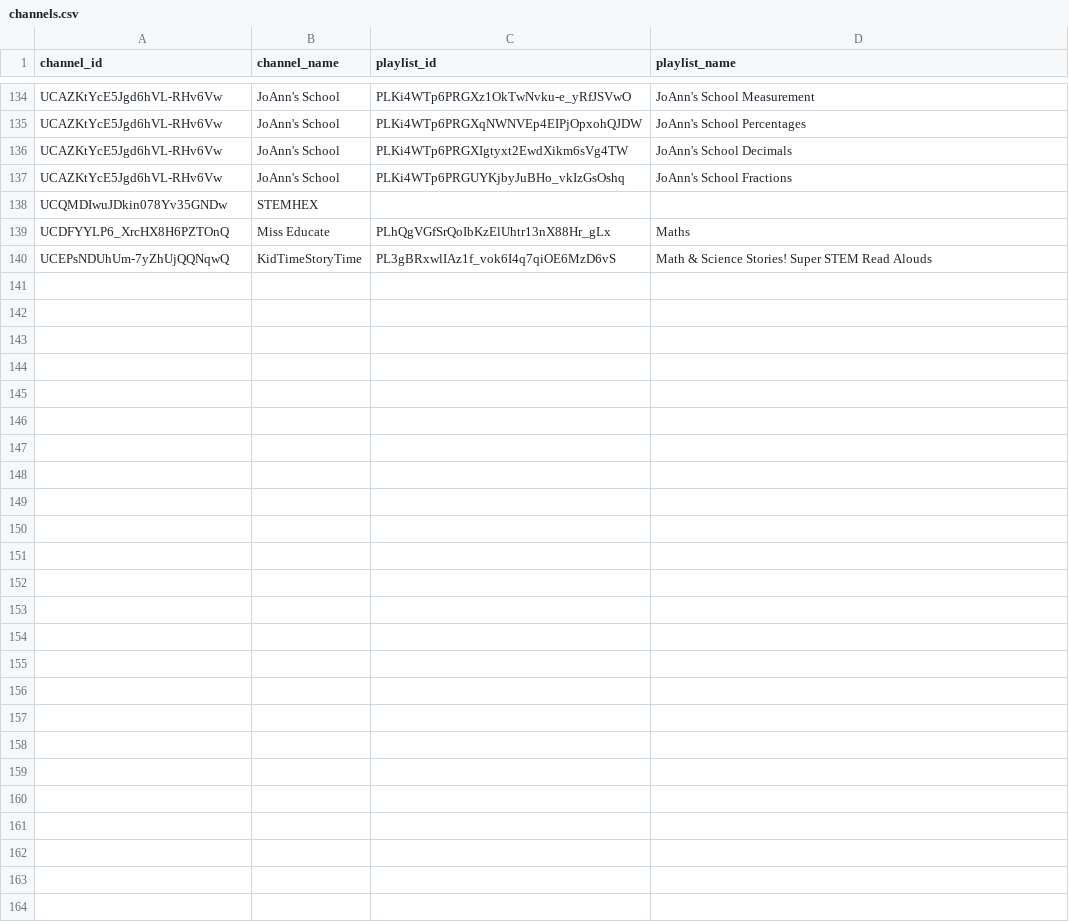
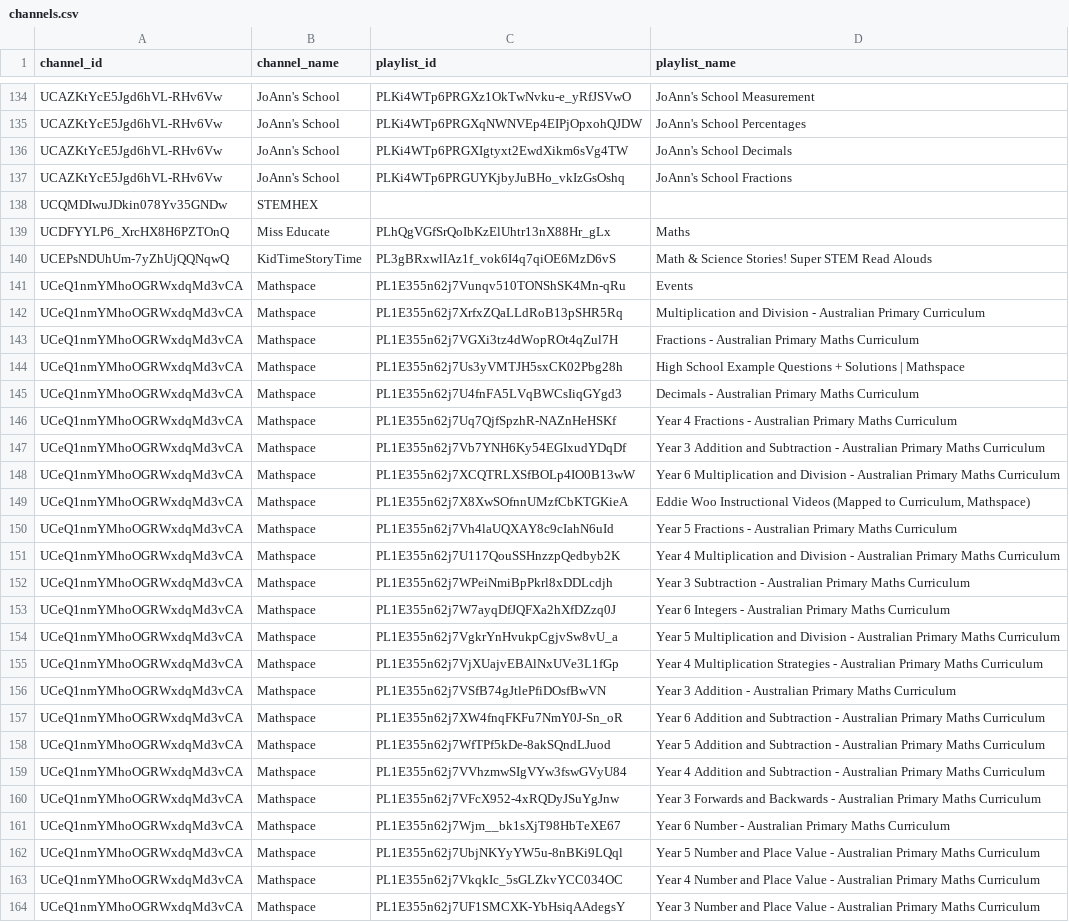
Before and after one commit to johnbrown-png/flipper-lite, a CSV file: channels.csv, drawn as a sheet; only a part is shown, gaps mark what is left out; the diff names each change by its address in the sheet, - before the commit and + after, or states it on an @@ line.

```diff
--- a/channels.csv
+++ b/channels.csv
+row 141: UCeQ1nmYMhoOGRWxdqMd3vCA | Mathspace | PL1E355n62j7Vunqv510TONShSK4Mn-qRu | Events
+row 142: UCeQ1nmYMhoOGRWxdqMd3vCA | Mathspace | PL1E355n62j7XrfxZQaLLdRoB13pSHR5Rq | Multiplication and Division - Australian Primary Curriculum
+row 143: UCeQ1nmYMhoOGRWxdqMd3vCA | Mathspace | PL1E355n62j7VGXi3tz4dWopROt4qZul7H | Fractions - Australian Primary Maths Curriculum
+row 144: UCeQ1nmYMhoOGRWxdqMd3vCA | Mathspace | PL1E355n62j7Us3yVMTJH5sxCK02Pbg28h | High School Example Questions + Solutions | Mathspace
+row 145: UCeQ1nmYMhoOGRWxdqMd3vCA | Mathspace | PL1E355n62j7U4fnFA5LVqBWCsIiqGYgd3 | Decimals - Australian Primary Maths Curriculum
+row 146: UCeQ1nmYMhoOGRWxdqMd3vCA | Mathspace | PL1E355n62j7Uq7QjfSpzhR-NAZnHeHSKf | Year 4 Fractions - Australian Primary Maths Curriculum
+row 147: UCeQ1nmYMhoOGRWxdqMd3vCA | Mathspace | PL1E355n62j7Vb7YNH6Ky54EGIxudYDqDf | Year 3 Addition and Subtraction - Australian Primary Maths Curriculum
+row 148: UCeQ1nmYMhoOGRWxdqMd3vCA | Mathspace | PL1E355n62j7XCQTRLXSfBOLp4IO0B13wW | Year 6 Multiplication and Division - Australian Primary Maths Curriculum
+row 149: UCeQ1nmYMhoOGRWxdqMd3vCA | Mathspace | PL1E355n62j7X8XwSOfnnUMzfCbKTGKieA | Eddie Woo Instructional Videos (Mapped to Curriculum, Mathspace)
+row 150: UCeQ1nmYMhoOGRWxdqMd3vCA | Mathspace | PL1E355n62j7Vh4laUQXAY8c9cIahN6uId | Year 5 Fractions - Australian Primary Maths Curriculum
+row 151: UCeQ1nmYMhoOGRWxdqMd3vCA | Mathspace | PL1E355n62j7U117QouSSHnzzpQedbyb2K | Year 4 Multiplication and Division - Australian Primary Maths Curriculum
+row 152: UCeQ1nmYMhoOGRWxdqMd3vCA | Mathspace | PL1E355n62j7WPeiNmiBpPkrl8xDDLcdjh | Year 3 Subtraction - Australian Primary Maths Curriculum
+row 153: UCeQ1nmYMhoOGRWxdqMd3vCA | Mathspace | PL1E355n62j7W7ayqDfJQFXa2hXfDZzq0J | Year 6 Integers - Australian Primary Maths Curriculum
+row 154: UCeQ1nmYMhoOGRWxdqMd3vCA | Mathspace | PL1E355n62j7VgkrYnHvukpCgjvSw8vU_a | Year 5 Multiplication and Division - Australian Primary Maths Curriculum
+row 155: UCeQ1nmYMhoOGRWxdqMd3vCA | Mathspace | PL1E355n62j7VjXUajvEBAlNxUVe3L1fGp | Year 4 Multiplication Strategies - Australian Primary Maths Curriculum
+row 156: UCeQ1nmYMhoOGRWxdqMd3vCA | Mathspace | PL1E355n62j7VSfB74gJtlePfiDOsfBwVN | Year 3 Addition - Australian Primary Maths Curriculum
+row 157: UCeQ1nmYMhoOGRWxdqMd3vCA | Mathspace | PL1E355n62j7XW4fnqFKFu7NmY0J-Sn_oR | Year 6 Addition and Subtraction - Australian Primary Maths Curriculum
+row 158: UCeQ1nmYMhoOGRWxdqMd3vCA | Mathspace | PL1E355n62j7WfTPf5kDe-8akSQndLJuod | Year 5 Addition and Subtraction - Australian Primary Maths Curriculum
+row 159: UCeQ1nmYMhoOGRWxdqMd3vCA | Mathspace | PL1E355n62j7VVhzmwSIgVYw3fswGVyU84 | Year 4 Addition and Subtraction - Australian Primary Maths Curriculum
+row 160: UCeQ1nmYMhoOGRWxdqMd3vCA | Mathspace | PL1E355n62j7VFcX952-4xRQDyJSuYgJnw | Year 3 Forwards and Backwards - Australian Primary Maths Curriculum
+row 161: UCeQ1nmYMhoOGRWxdqMd3vCA | Mathspace | PL1E355n62j7Wjm__bk1sXjT98HbTeXE67 | Year 6 Number - Australian Primary Maths Curriculum
+row 162: UCeQ1nmYMhoOGRWxdqMd3vCA | Mathspace | PL1E355n62j7UbjNKYyYW5u-8nBKi9LQql | Year 5 Number and Place Value - Australian Primary Maths Curriculum
+row 163: UCeQ1nmYMhoOGRWxdqMd3vCA | Mathspace | PL1E355n62j7VkqkIc_5sGLZkvYCC034OC | Year 4 Number and Place Value - Australian Primary Maths Curriculum
+row 164: UCeQ1nmYMhoOGRWxdqMd3vCA | Mathspace | PL1E355n62j7UF1SMCXK-YbHsiqAAdegsY | Year 3 Number and Place Value - Australian Primary Maths Curriculum
```
Also changed, not shown: qa/manual_precomputed_overrides.csv, qa/ss_desc_validated_overrides.csv, 5 other files.
